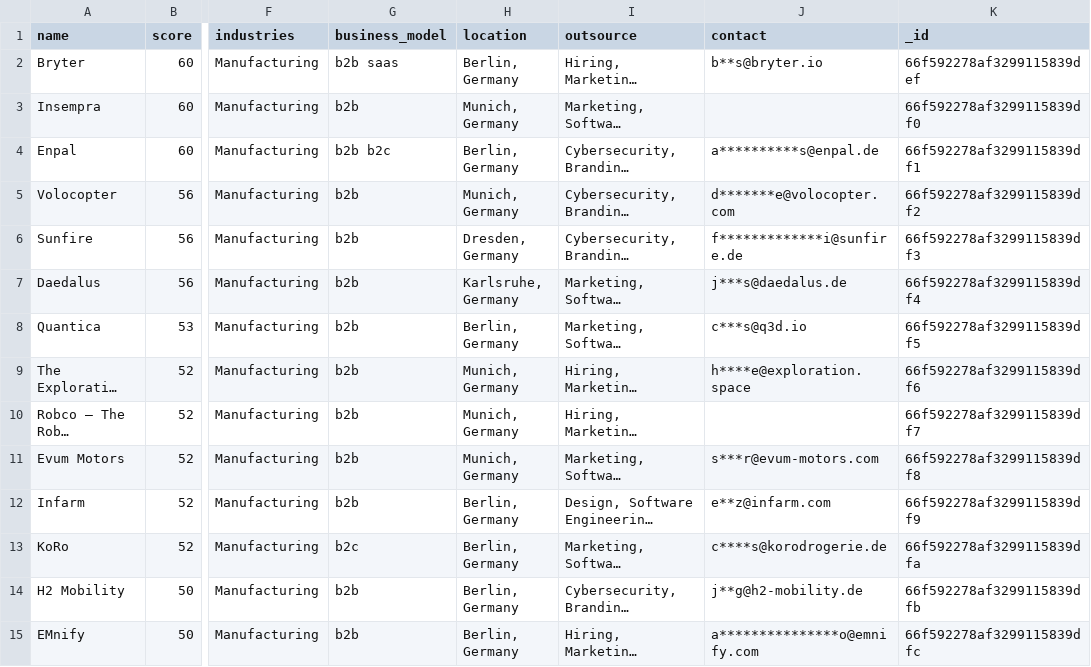
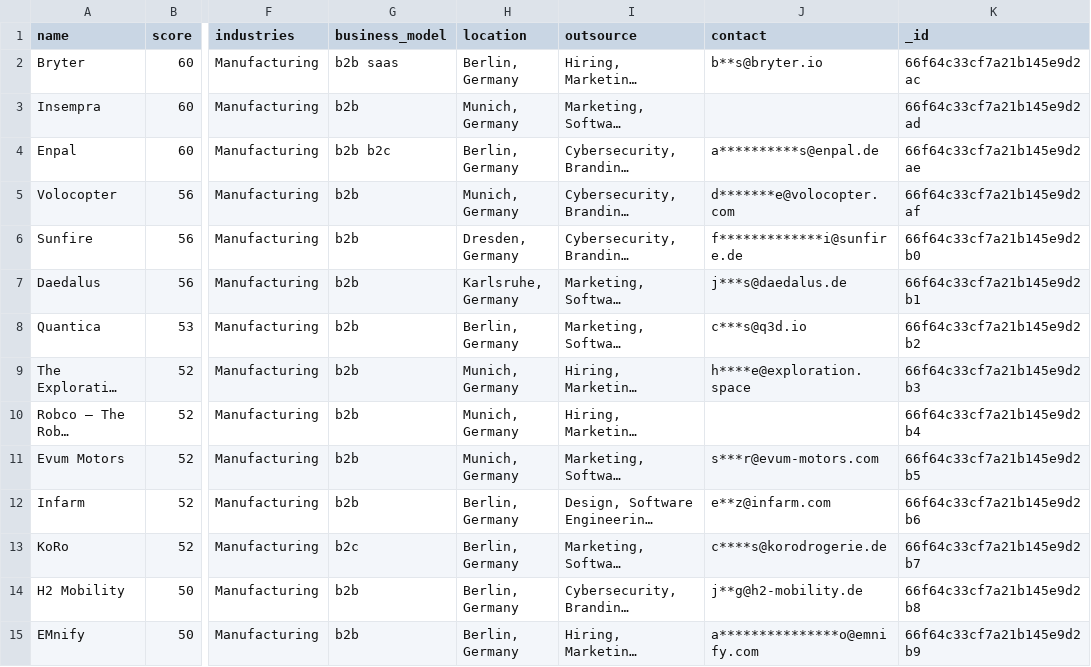
Before and after one commit to jeetpatil12/alstin_task, a CSV file: output.csv, drawn as a sheet; only a part is shown, gaps mark what is left out; long unchanged cells end in …; the diff covers the shown part only; the diff names each change by its address in the sheet, - before the commit and + after, or states it on an @@ line.

```diff
--- a/output.csv
+++ b/output.csv
-K2 (_id): 66f592278af3299115839def
+K2 (_id): 66f64c33cf7a21b145e9d2ac
-K3 (_id): 66f592278af3299115839df0
+K3 (_id): 66f64c33cf7a21b145e9d2ad
-K4 (_id): 66f592278af3299115839df1
+K4 (_id): 66f64c33cf7a21b145e9d2ae
-K5 (_id): 66f592278af3299115839df2
+K5 (_id): 66f64c33cf7a21b145e9d2af
-K6 (_id): 66f592278af3299115839df3
+K6 (_id): 66f64c33cf7a21b145e9d2b0
-K7 (_id): 66f592278af3299115839df4
+K7 (_id): 66f64c33cf7a21b145e9d2b1
-K8 (_id): 66f592278af3299115839df5
+K8 (_id): 66f64c33cf7a21b145e9d2b2
-K9 (_id): 66f592278af3299115839df6
+K9 (_id): 66f64c33cf7a21b145e9d2b3
-K10 (_id): 66f592278af3299115839df7
+K10 (_id): 66f64c33cf7a21b145e9d2b4
-K11 (_id): 66f592278af3299115839df8
+K11 (_id): 66f64c33cf7a21b145e9d2b5
-K12 (_id): 66f592278af3299115839df9
+K12 (_id): 66f64c33cf7a21b145e9d2b6
-K13 (_id): 66f592278af3299115839dfa
+K13 (_id): 66f64c33cf7a21b145e9d2b7
-K14 (_id): 66f592278af3299115839dfb
+K14 (_id): 66f64c33cf7a21b145e9d2b8
-K15 (_id): 66f592278af3299115839dfc
+K15 (_id): 66f64c33cf7a21b145e9d2b9
```
Also changed, not shown: 55 edited cells elsewhere in this file, 2 other files.
